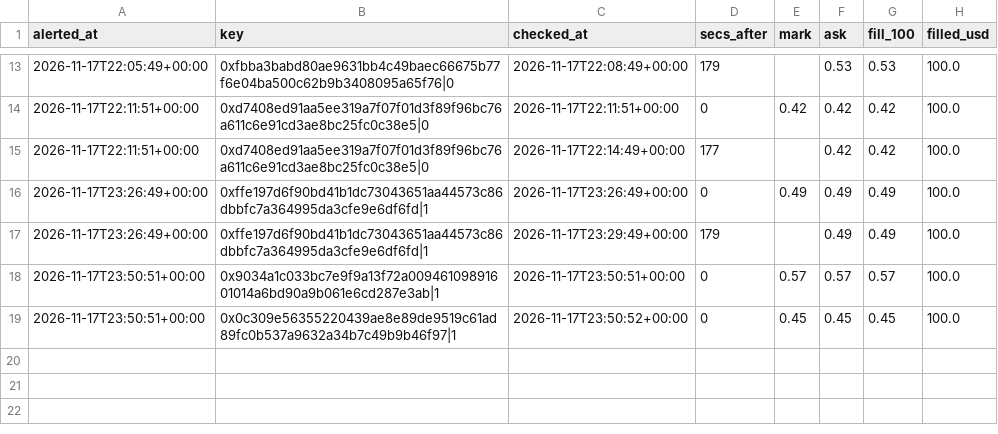
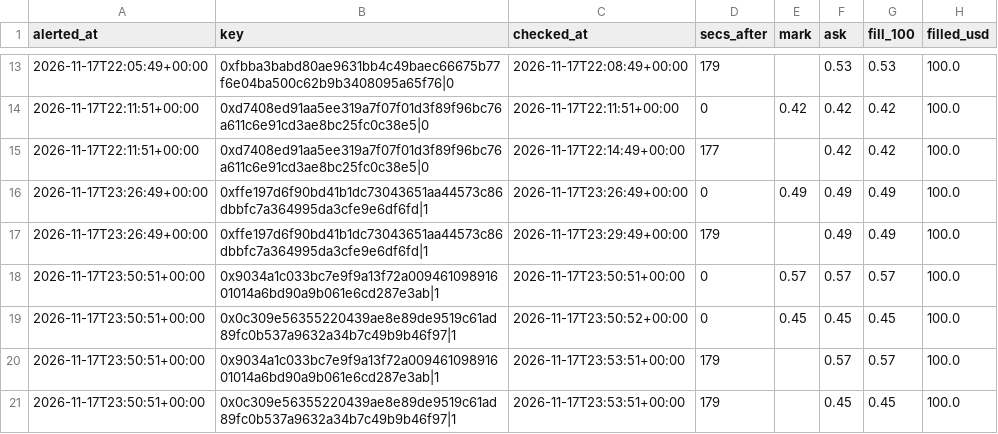
Before and after one commit to hunterscottsmith2-ctrl/polytail, a CSV file: fills_early.csv, drawn as a sheet; only a part is shown, gaps mark what is left out.

```diff
--- a/fills_early.csv
+++ b/fills_early.csv
@@ -19 +19,3 @@ alerted_at,key,checked_at,secs_after,mark,ask,fill_100,filled_usd
 2026-11-17T23:50:51+00:00,0x0c309e56355220439ae8e89de9519c61ad89fc0b537a9632a34b7c49b9b46f97|1,2026-11-17T23:50:52+00:00,0,0.45,0.45,0.45,100.0
+2026-11-17T23:50:51+00:00,0x9034a1c033bc7e9f9a13f72a00946109891601014a6bd90a9b061e6cd287e3ab|1,2026-11-17T23:53:51+00:00,179,,0.57,0.57,100.0
+2026-11-17T23:50:51+00:00,0x0c309e56355220439ae8e89de9519c61ad89fc0b537a9632a34b7c49b9b46f97|1,2026-11-17T23:53:51+00:00,179,,0.45,0.45,100.0
```
Also changed, not shown: fills_sports.csv, signals_sports.csv, 2 other files.
